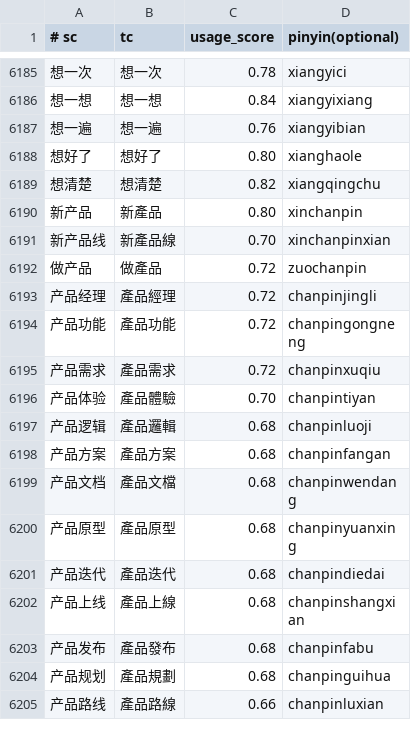
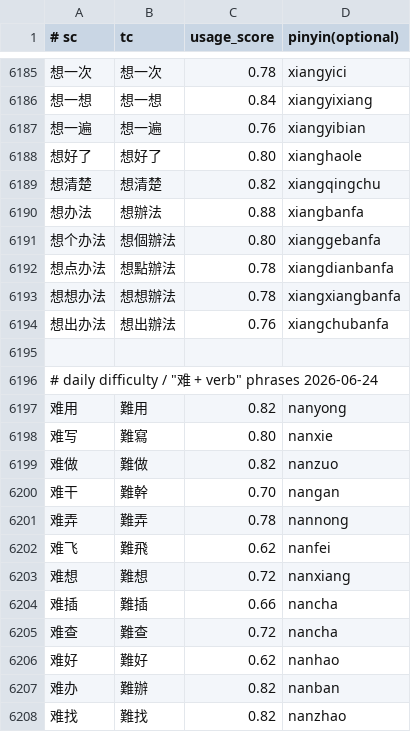
Before and after one commit to shenmin/cassotis-lexicon, a TSV file: manifests/curated_daily_phrases.tsv, drawn as a sheet; only a part is shown, gaps mark what is left out; the shorter side is filled out with more unchanged rows; the diff covers the shown part only; the diff names each change by its address in the sheet, - before the commit and + after, or states it on an @@ line.

Commit message:
Add daily difficulty and banfa phrases

```diff
--- a/manifests/curated_daily_phrases.tsv
+++ b/manifests/curated_daily_phrases.tsv
+row 6190: 想办法 | 想辦法 | 0.88 | xiangbanfa
+row 6191: 想个办法 | 想個辦法 | 0.80 | xianggebanfa
+row 6192: 想点办法 | 想點辦法 | 0.78 | xiangdianbanfa
+row 6193: 想想办法 | 想想辦法 | 0.78 | xiangxiangbanfa
+row 6194: 想出办法 | 想出辦法 | 0.76 | xiangchubanfa
+row 6195: (empty)
+row 6196: # daily difficulty / "难 + verb" phrases 2026-06-24
+row 6197: 难用 | 難用 | 0.82 | nanyong
+row 6198: 难写 | 難寫 | 0.80 | nanxie
+row 6199: 难做 | 難做 | 0.82 | nanzuo
+row 6200: 难干 | 難幹 | 0.70 | nangan
+row 6201: 难弄 | 難弄 | 0.78 | nannong
+row 6202: 难飞 | 難飛 | 0.62 | nanfei
+row 6203: 难想 | 難想 | 0.72 | nanxiang
+row 6204: 难插 | 難插 | 0.66 | nancha
+row 6205: 难查 | 難查 | 0.72 | nancha
+row 6206: 难好 | 難好 | 0.62 | nanhao
+row 6207: 难办 | 難辦 | 0.82 | nanban
+row 6208: 难找 | 難找 | 0.82 | nanzhao
```
Also changed, not shown: 22 added rows elsewhere in this file, manifests/curated_daily_supplement_phrases.tsv, 10 other files.
